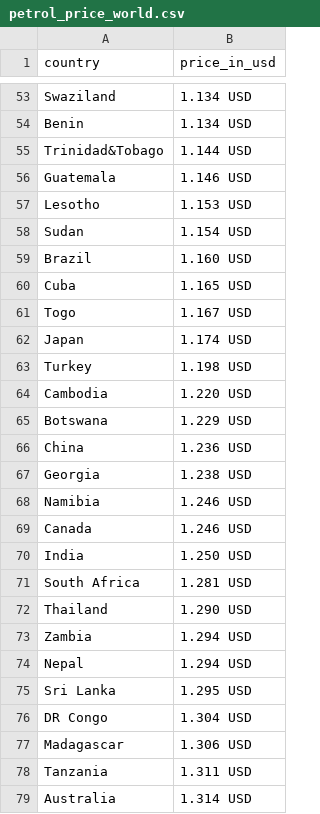
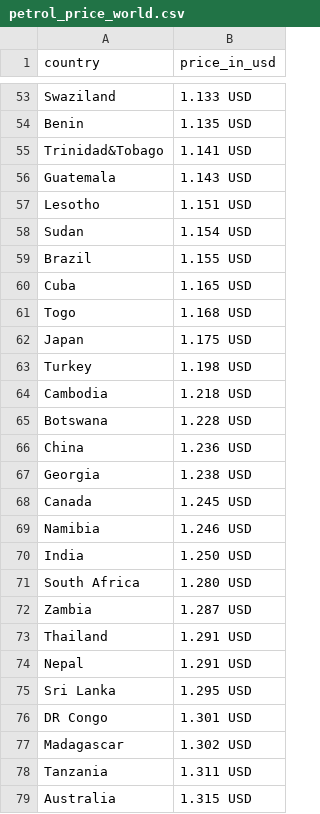
Before and after one commit to tavad/tvyal_newsletter, a CSV file: 2023_11_20_petrol_price/petrol_price_world.csv, drawn as a sheet; only a part is shown, gaps mark what is left out; removed rows and columns are numbered as before the commit, all else as after; the diff covers the shown part only; the diff names each change by its address in the sheet, - before the commit and + after, or states it on an @@ line.

```diff
--- a/2023_11_20_petrol_price/petrol_price_world.csv
+++ b/2023_11_20_petrol_price/petrol_price_world.csv
-B53 (price_in_usd): 1.134 USD
+B53 (price_in_usd): 1.133 USD
-B54 (price_in_usd): 1.134 USD
+B54 (price_in_usd): 1.135 USD
-B55 (price_in_usd): 1.144 USD
+B55 (price_in_usd): 1.141 USD
-B56 (price_in_usd): 1.146 USD
+B56 (price_in_usd): 1.143 USD
-B57 (price_in_usd): 1.153 USD
+B57 (price_in_usd): 1.151 USD
-B59 (price_in_usd): 1.160 USD
+B59 (price_in_usd): 1.155 USD
-B61 (price_in_usd): 1.167 USD
+B61 (price_in_usd): 1.168 USD
-B62 (price_in_usd): 1.174 USD
+B62 (price_in_usd): 1.175 USD
-B64 (price_in_usd): 1.220 USD
+B64 (price_in_usd): 1.218 USD
-B65 (price_in_usd): 1.229 USD
+B65 (price_in_usd): 1.228 USD
+row 68: Canada | 1.245 USD
-row 69: Canada | 1.246 USD
-B71 (price_in_usd): 1.281 USD
+B71 (price_in_usd): 1.280 USD
+row 72: Zambia | 1.287 USD
-B73 (price_in_usd): 1.290 USD
+B73 (price_in_usd): 1.291 USD
-row 73: Zambia | 1.294 USD
-B74 (price_in_usd): 1.294 USD
+B74 (price_in_usd): 1.291 USD
-B76 (price_in_usd): 1.304 USD
+B76 (price_in_usd): 1.301 USD
-B77 (price_in_usd): 1.306 USD
+B77 (price_in_usd): 1.302 USD
-B79 (price_in_usd): 1.314 USD
+B79 (price_in_usd): 1.315 USD
```
Also changed, not shown: 10 added rows, 10 removed rows and 72 edited cells elsewhere in this file, 3 other files.
